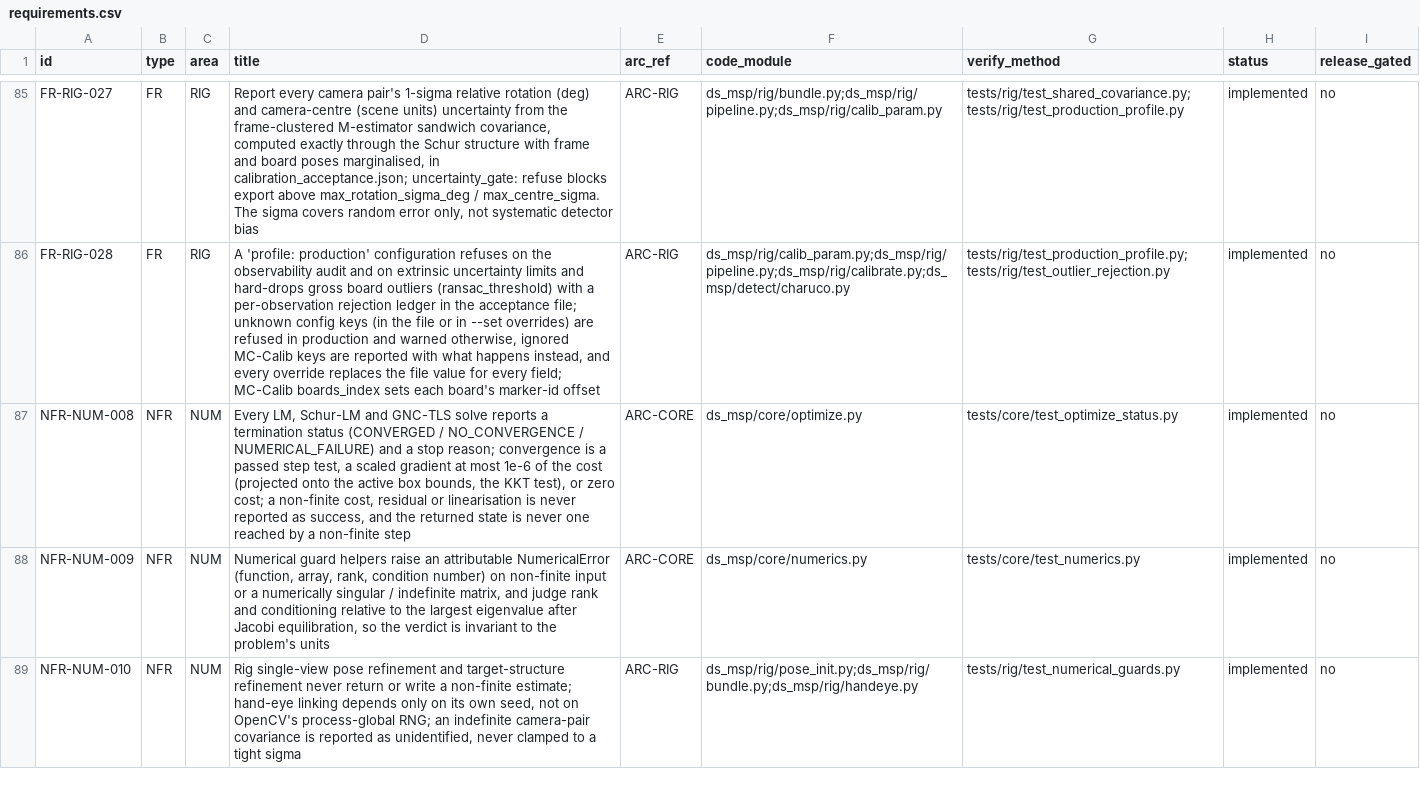
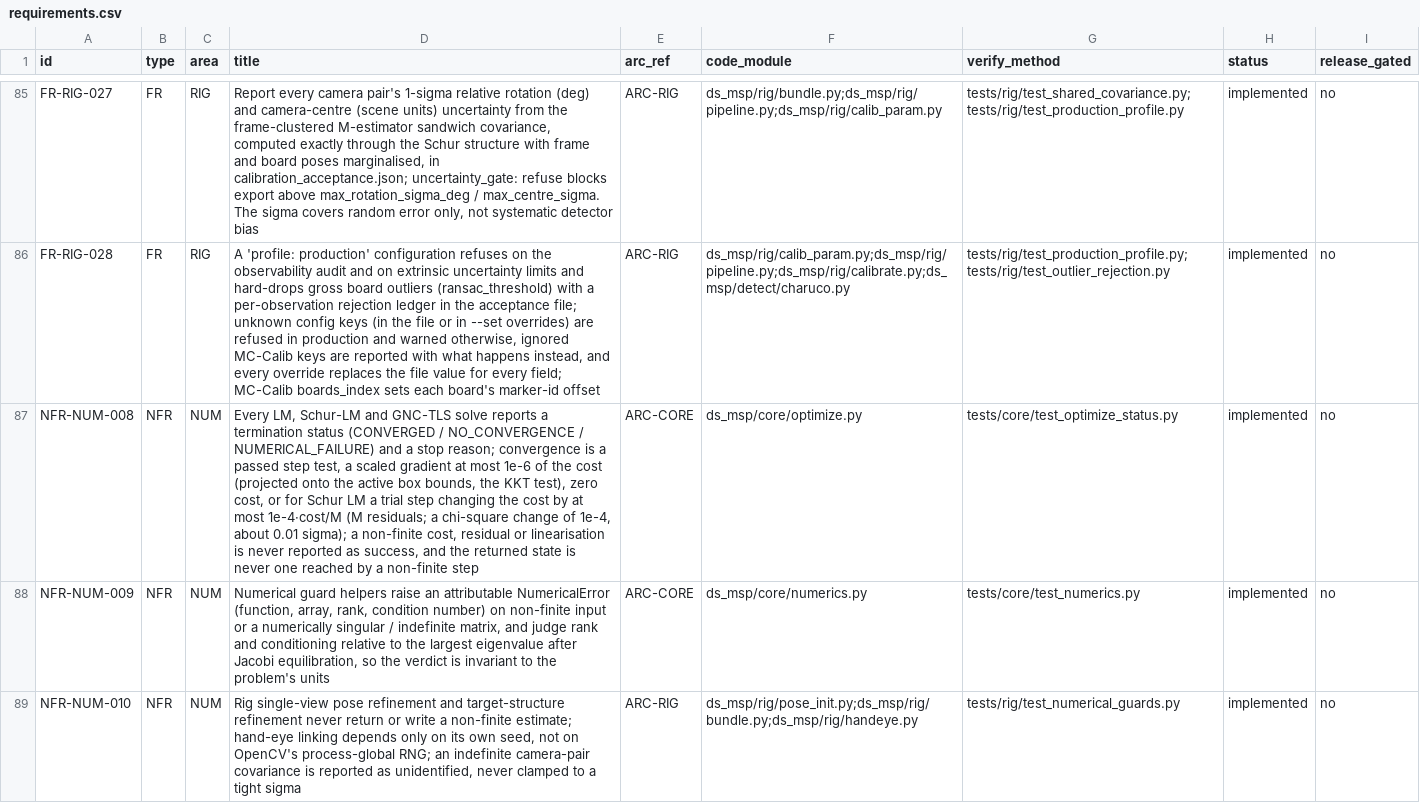
Before and after one commit to Munna-Manoj/DS-MSP, a CSV file: docs/process/srs/requirements.csv, drawn as a sheet; only a part is shown, gaps mark what is left out; the diff names each change by its address in the sheet, - before the commit and + after, or states it on an @@ line.

```diff
--- a/docs/process/srs/requirements.csv
+++ b/docs/process/srs/requirements.csv
-D87 (title): …KKT test), or zero cost; a non-finite…
+D87 (title): …KKT test), zero cost, or for Schur LM a trial step changing the cost by at most 1e-4·cost/M (M residuals; a chi-square change of 1e-4, about 0.01 sigma); a non-finite…
```
Also changed, not shown: 6 other files.
